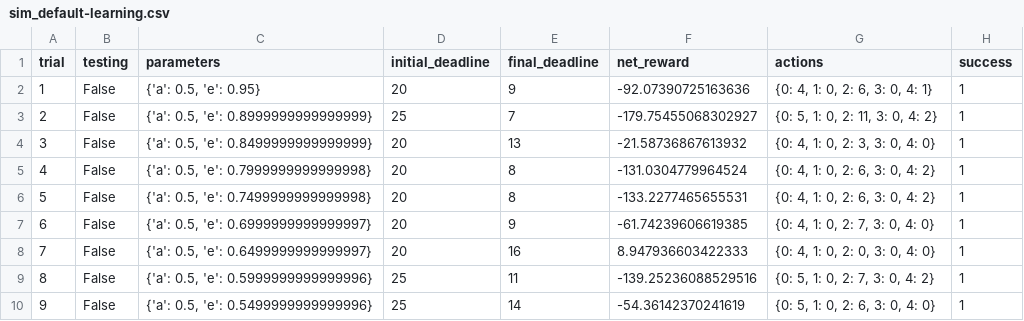
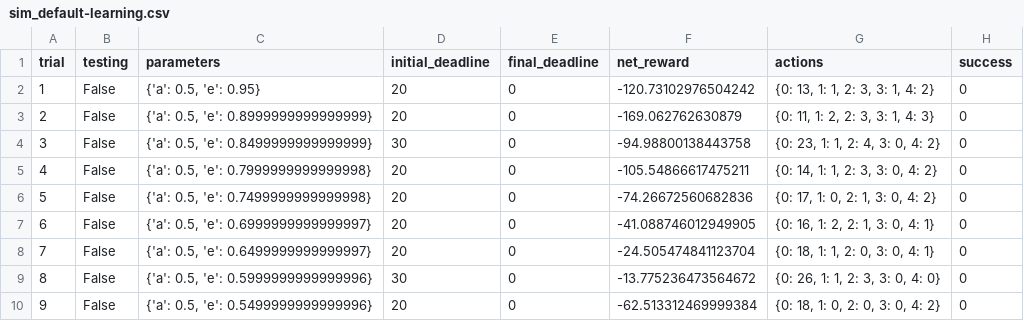
Before and after one commit to fellipetenorio/Nanodegree-Machine-Learning, a CSV file: smartcab/logs/sim_default-learning.csv, drawn as a sheet; only a part is shown; the diff covers the shown part only.

```diff
--- a/smartcab/logs/sim_default-learning.csv
+++ b/smartcab/logs/sim_default-learning.csv
@@ -1,10 +1,10 @@
 trial,testing,parameters,initial_deadline,final_deadline,net_reward,actions,success
-1,False,"{'a': 0.5, 'e': 0.95}",20,9,-92.07390725163636,"{0: 4, 1: 0, 2: 6, 3: 0, 4: 1}",1
-2,False,"{'a': 0.5, 'e': 0.8999999999999999}",25,7,-179.75455068302927,"{0: 5, 1: 0, 2: 11, 3: 0, 4: 2}",1
-3,False,"{'a': 0.5, 'e': 0.8499999999999999}",20,13,-21.58736867613932,"{0: 4, 1: 0, 2: 3, 3: 0, 4: 0}",1
-4,False,"{'a': 0.5, 'e': 0.7999999999999998}",20,8,-131.0304779964524,"{0: 4, 1: 0, 2: 6, 3: 0, 4: 2}",1
-5,False,"{'a': 0.5, 'e': 0.7499999999999998}",20,8,-133.2277465655531,"{0: 4, 1: 0, 2: 6, 3: 0, 4: 2}",1
-6,False,"{'a': 0.5, 'e': 0.6999999999999997}",20,9,-61.74239606619385,"{0: 4, 1: 0, 2: 7, 3: 0, 4: 0}",1
-7,False,"{'a': 0.5, 'e': 0.6499999999999997}",20,16,8.947936603422333,"{0: 4, 1: 0, 2: 0, 3: 0, 4: 0}",1
-8,False,"{'a': 0.5, 'e': 0.5999999999999996}",25,11,-139.25236088529516,"{0: 5, 1: 0, 2: 7, 3: 0, 4: 2}",1
-9,False,"{'a': 0.5, 'e': 0.5499999999999996}",25,14,-54.36142370241619,"{0: 5, 1: 0, 2: 6, 3: 0, 4: 0}",1
+1,False,"{'a': 0.5, 'e': 0.95}",20,0,-120.73102976504242,"{0: 13, 1: 1, 2: 3, 3: 1, 4: 2}",0
+2,False,"{'a': 0.5, 'e': 0.8999999999999999}",20,0,-169.062762630879,"{0: 11, 1: 2, 2: 3, 3: 1, 4: 3}",0
+3,False,"{'a': 0.5, 'e': 0.8499999999999999}",30,0,-94.98800138443758,"{0: 23, 1: 1, 2: 4, 3: 0, 4: 2}",0
+4,False,"{'a': 0.5, 'e': 0.7999999999999998}",20,0,-105.54866617475211,"{0: 14, 1: 1, 2: 3, 3: 0, 4: 2}",0
+5,False,"{'a': 0.5, 'e': 0.7499999999999998}",20,0,-74.26672560682836,"{0: 17, 1: 0, 2: 1, 3: 0, 4: 2}",0
+6,False,"{'a': 0.5, 'e': 0.6999999999999997}",20,0,-41.088746012949905,"{0: 16, 1: 2, 2: 1, 3: 0, 4: 1}",0
+7,False,"{'a': 0.5, 'e': 0.6499999999999997}",20,0,-24.505474841123704,"{0: 18, 1: 1, 2: 0, 3: 0, 4: 1}",0
+8,False,"{'a': 0.5, 'e': 0.5999999999999996}",30,0,-13.775236473564672,"{0: 26, 1: 1, 2: 3, 3: 0, 4: 0}",0
+9,False,"{'a': 0.5, 'e': 0.5499999999999996}",20,0,-62.513312469999384,"{0: 18, 1: 0, 2: 0, 3: 0, 4: 2}",0
```
Also changed, not shown: 90 edited cells elsewhere in this file, 3 other files.
